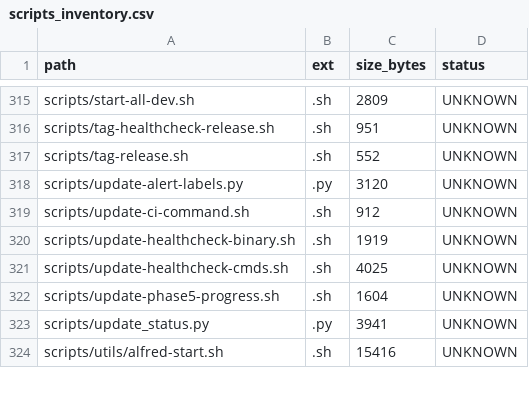
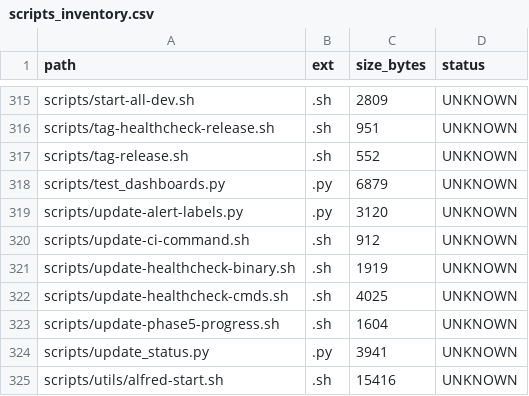
Before and after one commit to locotoki/alfred-agent-platform-v2, a CSV file: metrics/scripts_inventory.csv, drawn as a sheet; only a part is shown, gaps mark what is left out; the diff names each change by its address in the sheet, - before the commit and + after, or states it on an @@ line.

```diff
--- a/metrics/scripts_inventory.csv
+++ b/metrics/scripts_inventory.csv
+row 318: scripts/test_dashboards.py | .py | 6879 | UNKNOWN
```
Also changed, not shown: 6 other files.
